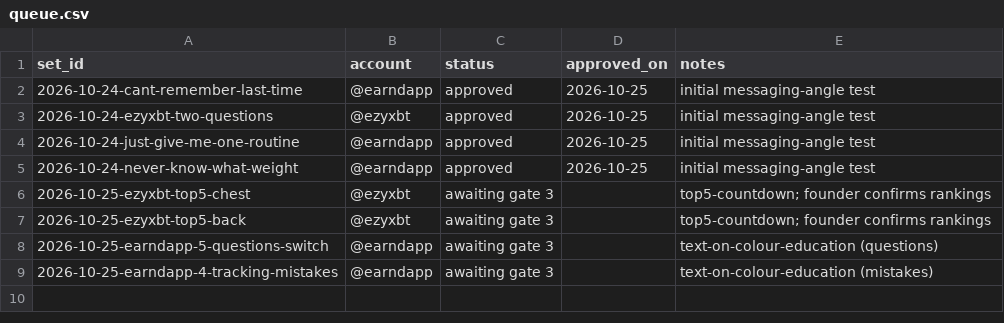
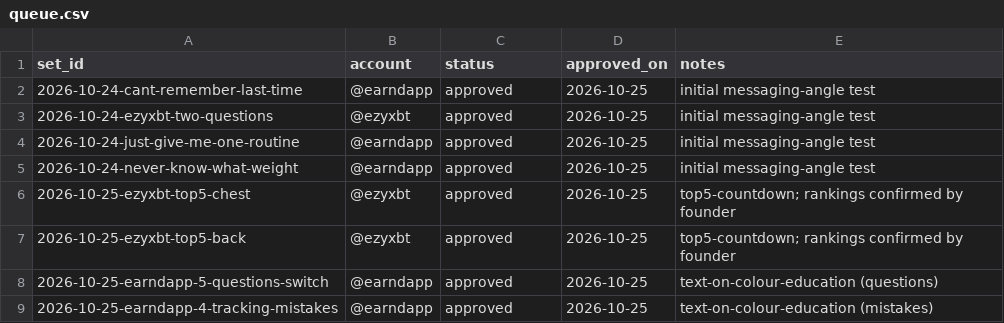
Before and after one commit to ezydevsec/Slideshow-Engine, a CSV file: 06-queue/queue.csv, drawn as a sheet.

```diff
--- a/06-queue/queue.csv
+++ b/06-queue/queue.csv
@@ -5,5 +5,5 @@ set_id,account,status,approved_on,notes
 2026-10-24-never-know-what-weight,@earndapp,approved,2026-10-25,initial messaging-angle test
-2026-10-25-ezyxbt-top5-chest,@ezyxbt,awaiting gate 3,,top5-countdown; founder confirms rankings
-2026-10-25-ezyxbt-top5-back,@ezyxbt,awaiting gate 3,,top5-countdown; founder confirms rankings
-2026-10-25-earndapp-5-questions-switch,@earndapp,awaiting gate 3,,text-on-colour-education (questions)
-2026-10-25-earndapp-4-tracking-mistakes,@earndapp,awaiting gate 3,,text-on-colour-education (mistakes)
+2026-10-25-ezyxbt-top5-chest,@ezyxbt,approved,2026-10-25,top5-countdown; rankings confirmed by founder
+2026-10-25-ezyxbt-top5-back,@ezyxbt,approved,2026-10-25,top5-countdown; rankings confirmed by founder
+2026-10-25-earndapp-5-questions-switch,@earndapp,approved,2026-10-25,text-on-colour-education (questions)
+2026-10-25-earndapp-4-tracking-mistakes,@earndapp,approved,2026-10-25,text-on-colour-education (mistakes)
```
Also changed, not shown: 9 other files.
